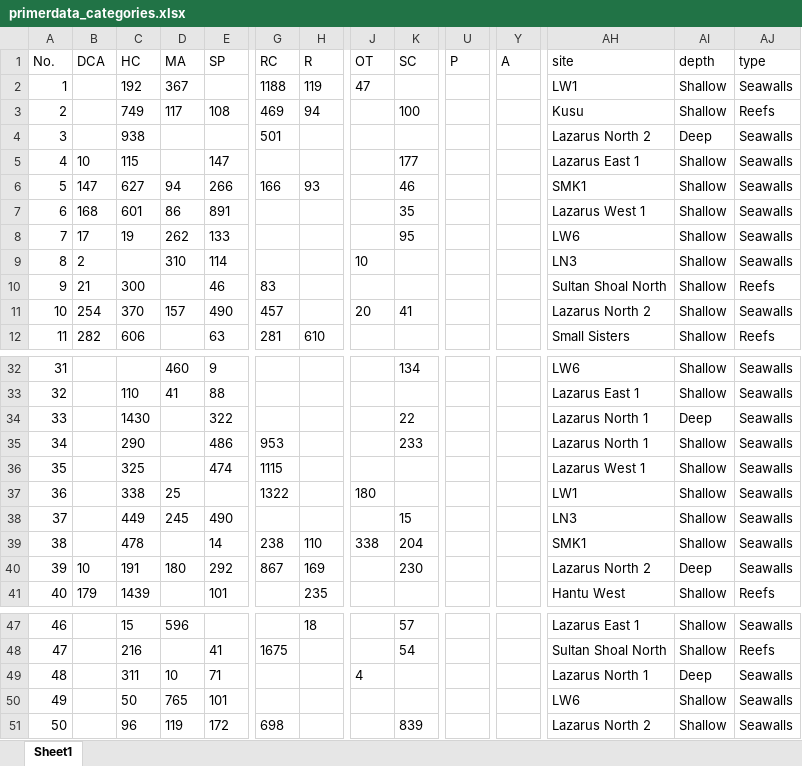
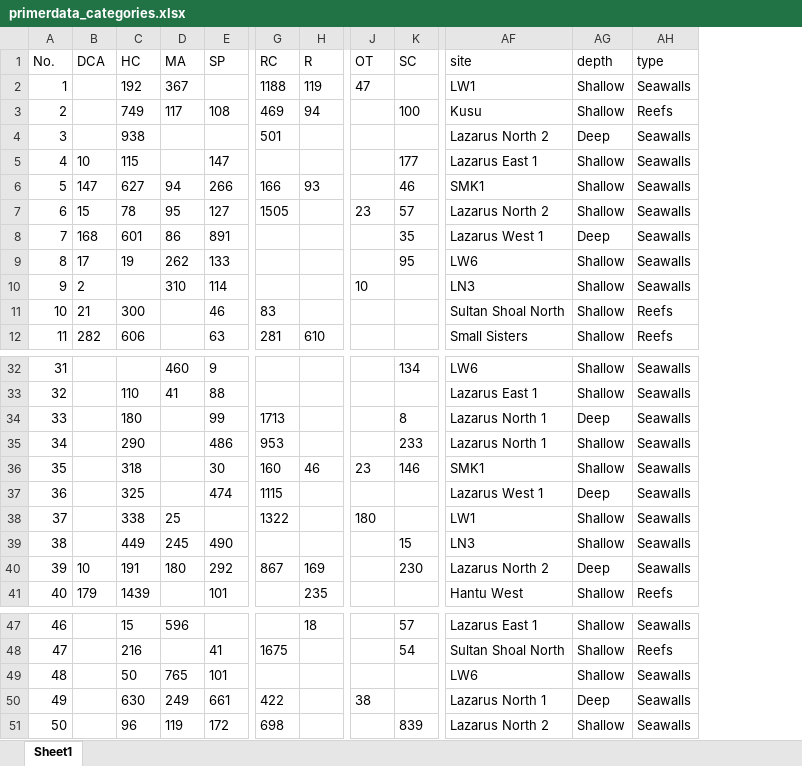
Before and after one commit to yeozy95/UROPS, an Excel workbook: primerdata_categories.xlsx, sheet Sheet1, drawn as a sheet; only a part is shown, gaps mark what is left out; values as stored, in another font and other column widths than the file's, no borders; removed rows and columns are numbered as before the commit, all else as after; rows hold the shown columns only; the diff covers the shown part only; the diff names each change by its address in the sheet, - before the commit and + after, or states it on an @@ line.

```diff
--- a/primerdata_categories.xlsx (sheet Sheet1)
+++ b/primerdata_categories.xlsx (sheet Sheet1)
-column U (P), empty
-column Y (A), empty
+row 7: 6 | 15 | 78 | 95 | 127 | 1505 |  | 23 | 57 | Lazarus North 2 | Shallow | Seawalls
-A8 (No.): 6
+A8 (No.): 7
-AG8 (depth): Shallow
+AG8 (depth): Deep
-A9 (No.): 7
+A9 (No.): 8
-A10 (No.): 8
+A10 (No.): 9
-A11 (No.): 9
+A11 (No.): 10
-row 11: 10 | 254 | 370 | 157 | 490 | 457 |  | 20 | 41 |  |  | Lazarus North 2 | Shallow | Seawalls
-C34 (HC): 1430
+C34 (HC): 180
-E34 (SP): 322
+E34 (SP): 99
-G34 (RC): (empty)
+G34 (RC): 1713
-K34 (SC): 22
+K34 (SC): 8
+row 36: 35 |  | 318 |  | 30 | 160 | 46 | 23 | 146 | SMK1 | Shallow | Seawalls
-A37 (No.): 35
+A37 (No.): 36
-AG37 (depth): Shallow
+AG37 (depth): Deep
-A38 (No.): 36
+A38 (No.): 37
-A39 (No.): 37
+A39 (No.): 38
-row 39: 38 |  | 478 |  | 14 | 238 | 110 | 338 | 204 |  |  | SMK1 | Shallow | Seawalls
-row 49: 48 |  | 311 | 10 | 71 |  |  | 4 |  |  |  | Lazarus North 1 | Deep | Seawalls
-A49 (No.): 49
+A49 (No.): 48
+row 50: 49 |  | 630 | 249 | 661 | 422 |  | 38 |  | Lazarus North 1 | Deep | Seawalls
```
Also changed, not shown: 4 edited cells elsewhere in this sheet, primerdata_allspecies.xlsx, primerdata_deep.xlsx, 3 other files.
